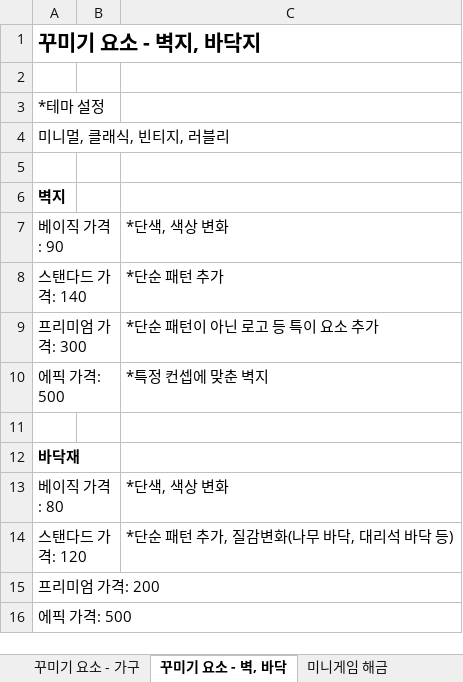
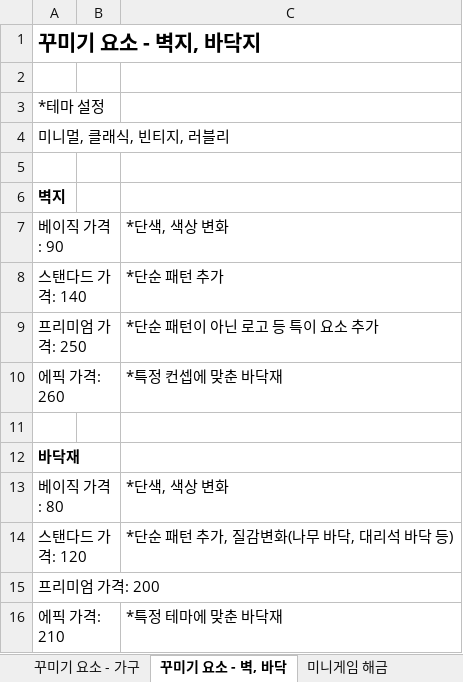
Before and after one commit to LewisCho7/PlumMiniGame, an Excel workbook: Design/MiniGame_재화파트.xlsx, sheet 꾸미기 요소 - 벽, 바닥, drawn as a sheet; values as stored, in another font and other column widths than the file's, no borders; removed rows and columns are numbered as before the commit, all else as after; the diff names each change by its address in the sheet, - before the commit and + after, or states it on an @@ line.

```diff
--- a/Design/MiniGame_재화파트.xlsx (sheet 꾸미기 요소 - 벽, 바닥)
+++ b/Design/MiniGame_재화파트.xlsx (sheet 꾸미기 요소 - 벽, 바닥)
-A9: 프리미엄 가격: 300
+A9: 프리미엄 가격: 250
-row 10: 에픽 가격: 500 |  | *특정 컨셉에 맞춘 벽지
+row 10: 에픽 가격: 260 |  | *특정 컨셉에 맞춘 바닥재
-row 16: 에픽 가격: 500
+row 16: 에픽 가격: 210 |  | *특정 테마에 맞춘 바닥재
```
Also changed, not shown: sheet 꾸미기 요소 - 가구.
